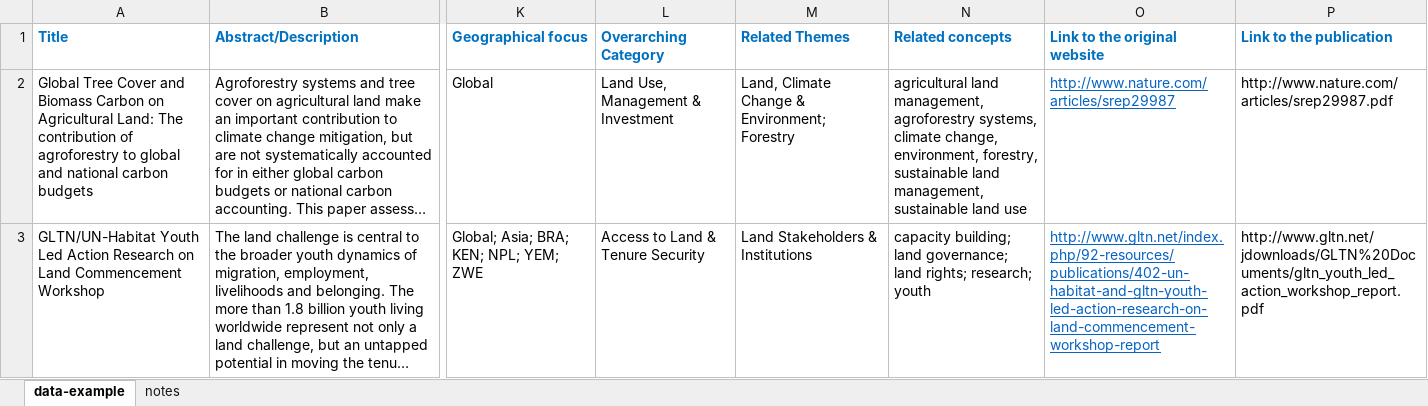
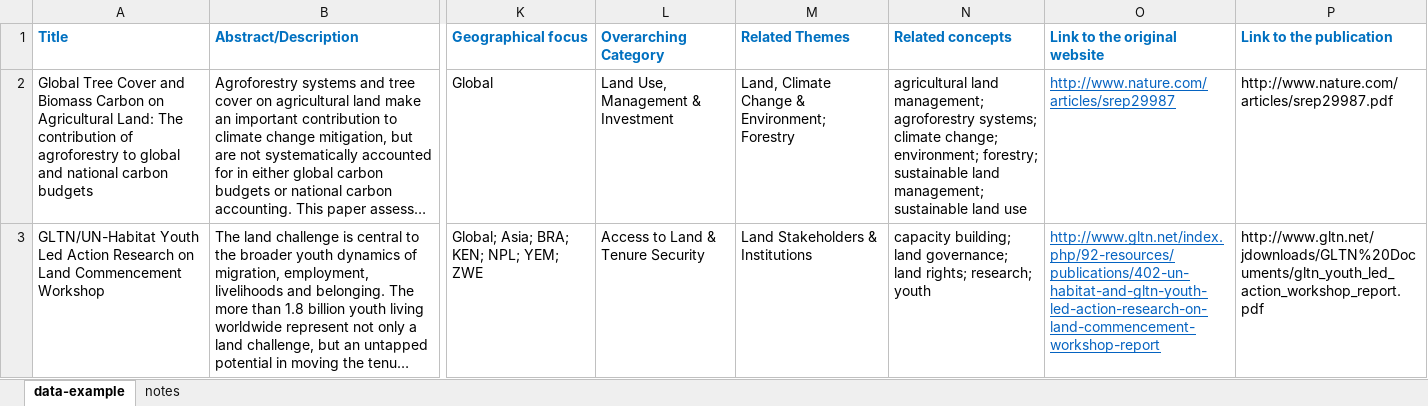
Before and after one commit to landportal/data, an Excel workbook: landlibrary/examples/Land Library Metadata Example (Land Portal).xlsx, sheet data-example, drawn as a sheet; only a part is shown, gaps mark what is left out; long unchanged cells end in …; values as stored, in another font and other column widths than the file's, no borders; the diff names each change by its address in the sheet, - before the commit and + after, or states it on an @@ line.

Commit message:
use ; to separate LandVoc concepts related

```diff
--- a/landlibrary/examples/Land Library Metadata Example (Land Portal).xlsx (sheet data-example)
+++ b/landlibrary/examples/Land Library Metadata Example (Land Portal).xlsx (sheet data-example)
-N2 (Related concepts): agricultural land management, agroforestry systems, climate change, environment, forestry, sustainable land management, sustainable land…
+N2 (Related concepts): agricultural land management; agroforestry systems; climate change; environment; forestry; sustainable land management; sustainable land…
```
